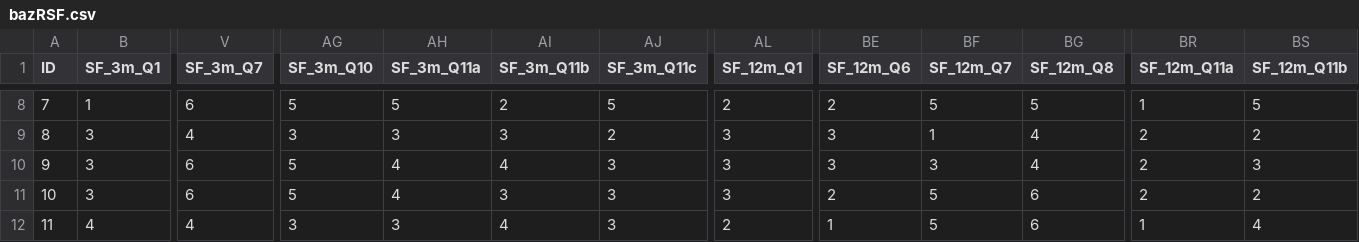
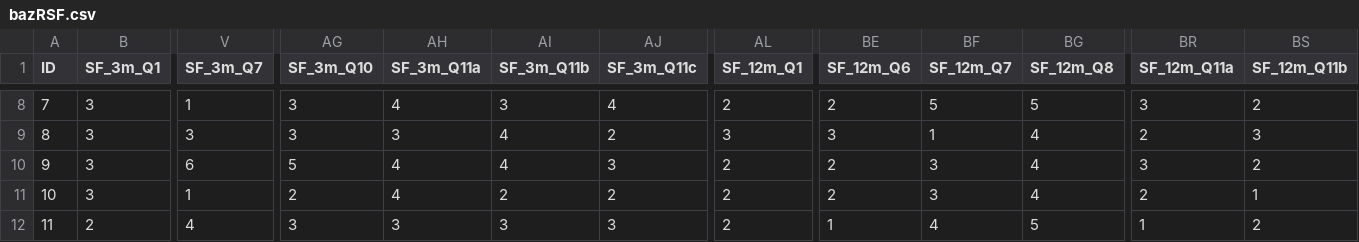
Before and after one commit to clem12003/Projet_R_Python, a CSV file: RStudio-project/data/bazRSF.csv, drawn as a sheet; only a part is shown, gaps mark what is left out; the diff covers the shown part only; the diff names each change by its address in the sheet, - before the commit and + after, or states it on an @@ line.

```diff
--- a/RStudio-project/data/bazRSF.csv
+++ b/RStudio-project/data/bazRSF.csv
-B8 (SF_3m_Q1): 1
+B8 (SF_3m_Q1): 3
-V8 (SF_3m_Q7): 6
+V8 (SF_3m_Q7): 1
-AG8 (SF_3m_Q10): 5
+AG8 (SF_3m_Q10): 3
-AH8 (SF_3m_Q11a): 5
+AH8 (SF_3m_Q11a): 4
-AI8 (SF_3m_Q11b): 2
+AI8 (SF_3m_Q11b): 3
-AJ8 (SF_3m_Q11c): 5
+AJ8 (SF_3m_Q11c): 4
-BR8 (SF_12m_Q11a): 1
+BR8 (SF_12m_Q11a): 3
-BS8 (SF_12m_Q11b): 5
+BS8 (SF_12m_Q11b): 2
-V9 (SF_3m_Q7): 4
+V9 (SF_3m_Q7): 3
-AI9 (SF_3m_Q11b): 3
+AI9 (SF_3m_Q11b): 4
-BS9 (SF_12m_Q11b): 2
+BS9 (SF_12m_Q11b): 3
-AL10:AL11 (SF_12m_Q1): 3
+AL10:AL11 (SF_12m_Q1): 2
-BE10 (SF_12m_Q6): 3
+BE10 (SF_12m_Q6): 2
-BR10 (SF_12m_Q11a): 2
+BR10 (SF_12m_Q11a): 3
-BS10 (SF_12m_Q11b): 3
+BS10 (SF_12m_Q11b): 2
-V11 (SF_3m_Q7): 6
+V11 (SF_3m_Q7): 1
-AG11 (SF_3m_Q10): 5
+AG11 (SF_3m_Q10): 2
-AI11 (SF_3m_Q11b): 3
+AI11 (SF_3m_Q11b): 2
-AJ11 (SF_3m_Q11c): 3
+AJ11 (SF_3m_Q11c): 2
-BF11 (SF_12m_Q7): 5
+BF11 (SF_12m_Q7): 3
-BG11 (SF_12m_Q8): 6
+BG11 (SF_12m_Q8): 4
-BS11 (SF_12m_Q11b): 2
+BS11 (SF_12m_Q11b): 1
-B12 (SF_3m_Q1): 4
+B12 (SF_3m_Q1): 2
-AI12 (SF_3m_Q11b): 4
+AI12 (SF_3m_Q11b): 3
-BF12 (SF_12m_Q7): 5
+BF12 (SF_12m_Q7): 4
-BG12 (SF_12m_Q8): 6
+BG12 (SF_12m_Q8): 5
-BS12 (SF_12m_Q11b): 4
+BS12 (SF_12m_Q11b): 2
```
Also changed, not shown: 147 edited cells elsewhere in this file, 5 other files.
